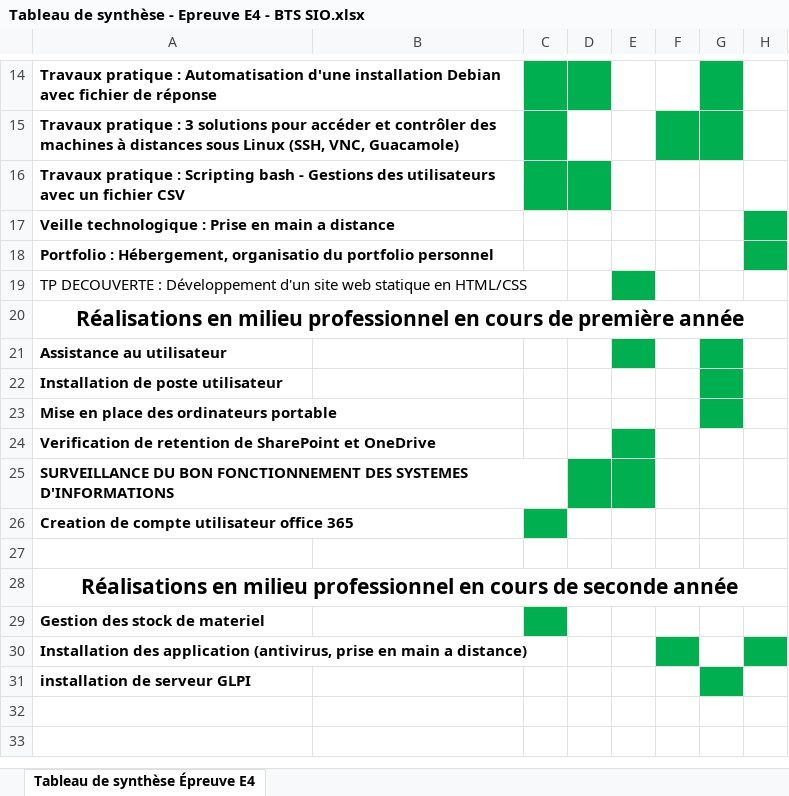
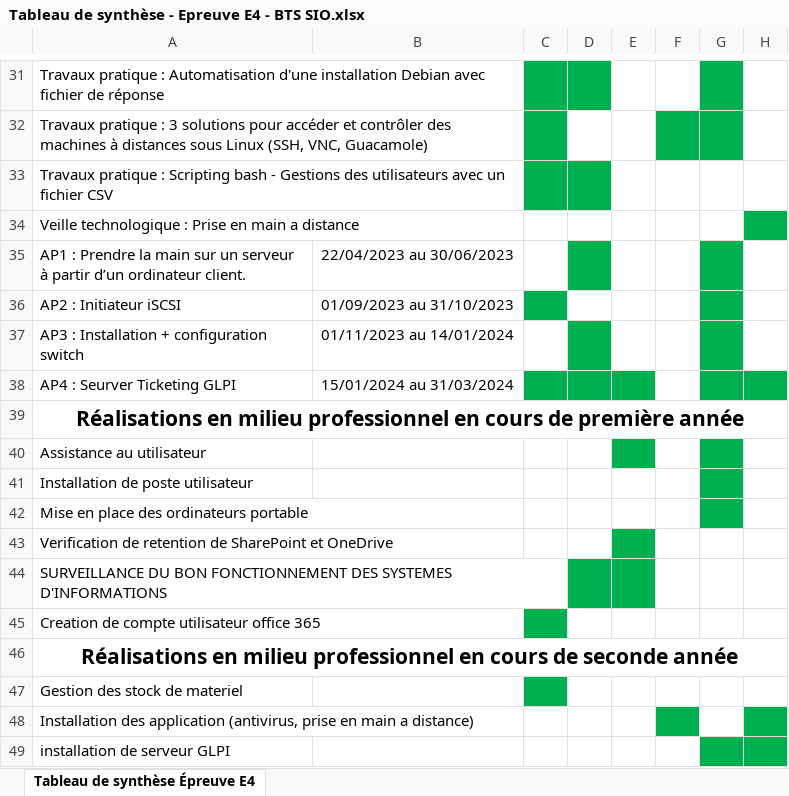
Before and after one commit to Alesio121/PORTFOLIO, an Excel workbook: assets/docs/AP 1/Tableau de synthèse - Epreuve E4 - BTS SIO.xlsx, sheet Tableau de synthèse Épreuve E4, drawn as a sheet; only a part is shown, gaps mark what is left out; values as stored, in another font and other column widths than the file's, no borders; removed rows and columns are numbered as before the commit, all else as after; the diff covers the shown part only; the diff names each change by its address in the sheet, - before the commit and + after, or states it on an @@ line.

```diff
--- a/assets/docs/AP 1/Tableau de synthèse - Epreuve E4 - BTS SIO.xlsx (sheet Tableau de synthèse Épreuve E4)
+++ b/assets/docs/AP 1/Tableau de synthèse - Epreuve E4 - BTS SIO.xlsx (sheet Tableau de synthèse Épreuve E4)
-A31:A34 bold: on
+A31:A34 bold: off
-row 18: Portfolio : Hébergement, organisatio du portfolio personnel
-row 19: TP DECOUVERTE : Développement d'un site web statique en HTML/CSS
+row 35: AP1 : Prendre la main sur un serveur à partir d’un ordinateur client. | 22/04/2023 au 30/06/2023
+row 36: AP2 : Initiateur iSCSI | 01/09/2023 au 31/10/2023
+row 37: AP3 : Installation + configuration switch | 01/11/2023 au 14/01/2024
+row 38: AP4 : Seurver Ticketing GLPI | 15/01/2024 au 31/03/2024
-A40:A45 bold: on
+A40:A45 bold: off
-row 27: (empty)
-A47:A49 bold: on
+A47:A49 bold: off
-H49 fill: none
+H49 fill: #00B050
```
Also changed, not shown: 17 added rows, 2 edited cells and cell formats elsewhere in this sheet, 1 other file.
